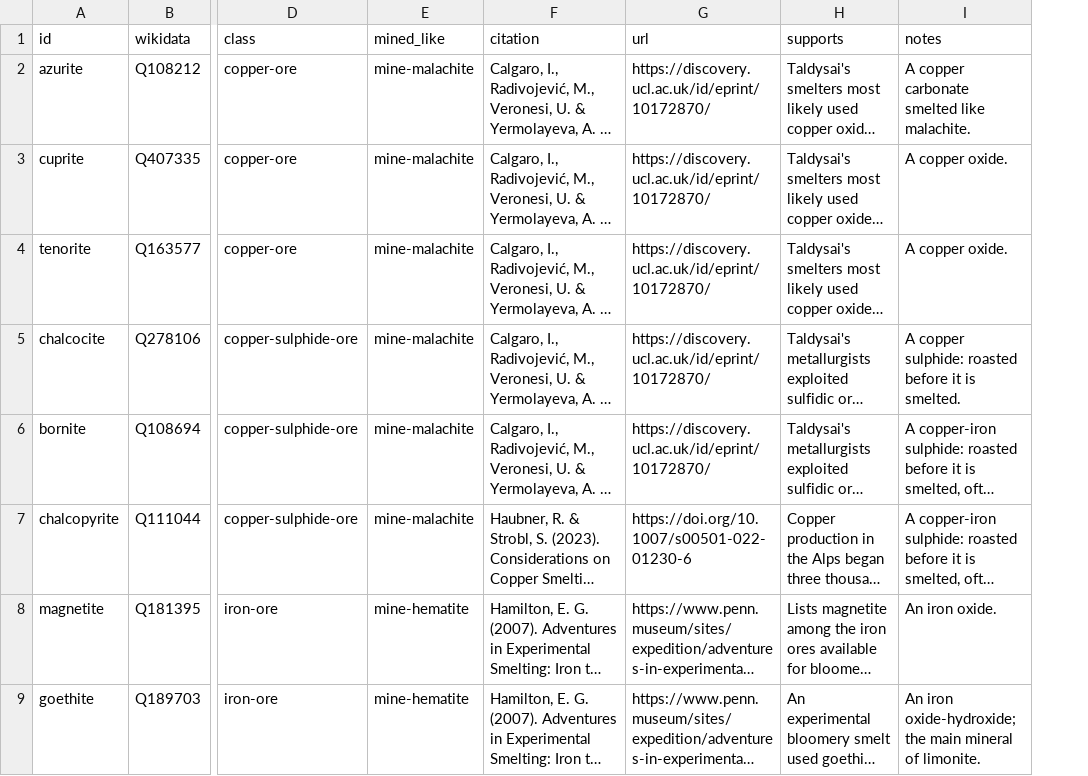
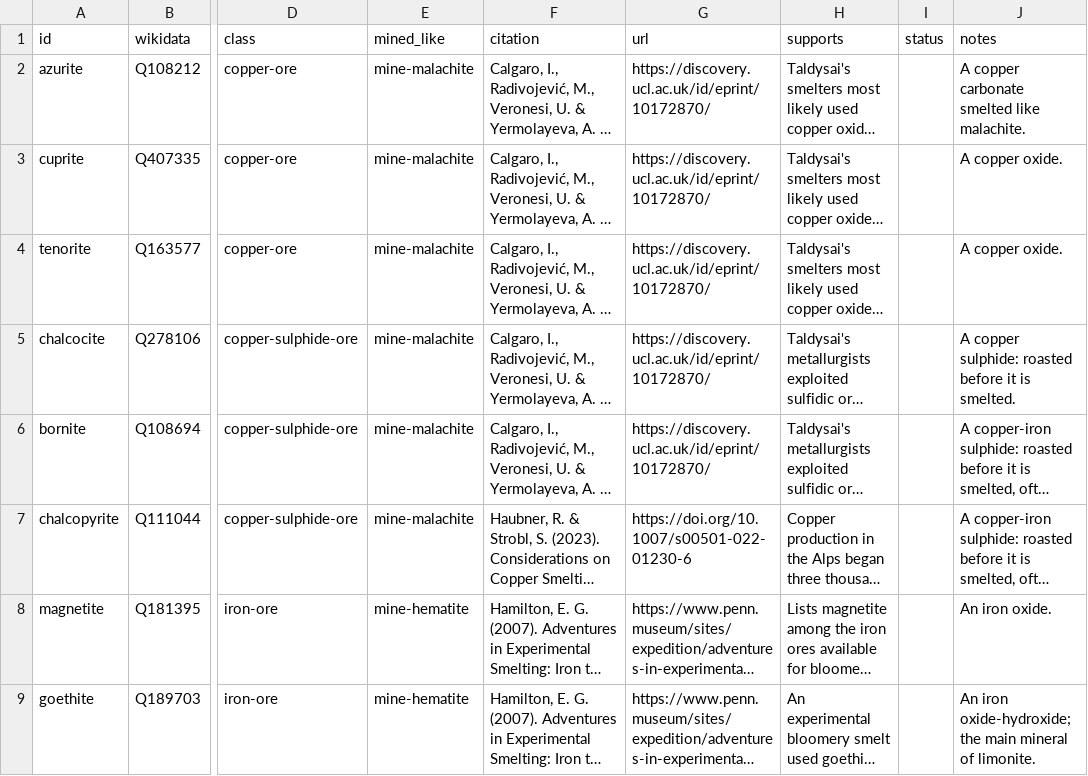
Before and after one commit to nvelaborja/Capabilities, a CSV file: data/crosswalks/ore_minerals.csv, drawn as a sheet; only a part is shown, gaps mark what is left out; long unchanged cells end in …; the diff names each change by its address in the sheet, - before the commit and + after, or states it on an @@ line.

```diff
--- a/data/crosswalks/ore_minerals.csv
+++ b/data/crosswalks/ore_minerals.csv
+column I (status), empty
```
Also changed, not shown: 12 other files.
